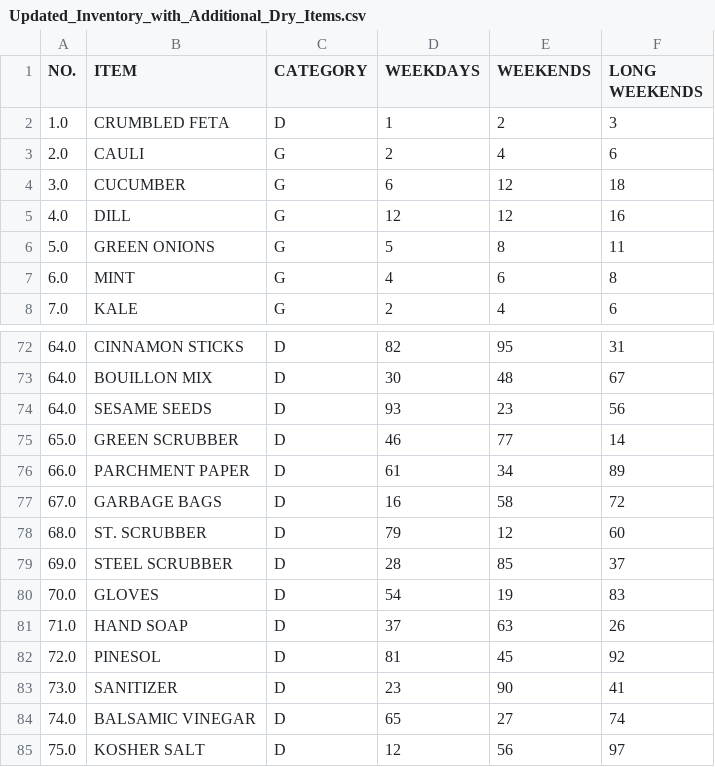
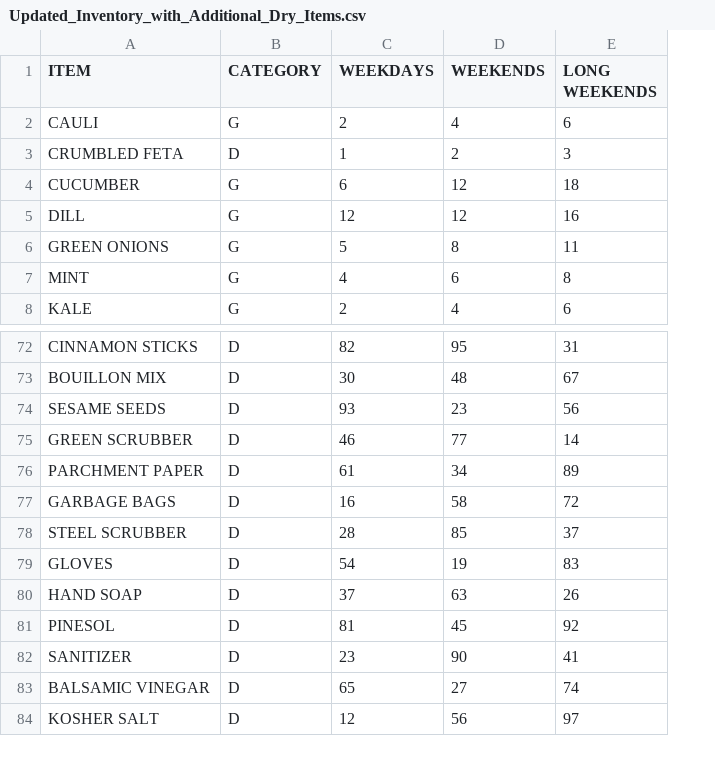
Before and after one commit to anishBudha/inventory-app-react, a CSV file: src/assets/Updated_Inventory_with_Additional_Dry_Items.csv, drawn as a sheet; only a part is shown, gaps mark what is left out; removed rows and columns are numbered as before the commit, all else as after; the diff names each change by its address in the sheet, - before the commit and + after, or states it on an @@ line.

Commit message:
updated csv

```diff
--- a/src/assets/Updated_Inventory_with_Additional_Dry_Items.csv
+++ b/src/assets/Updated_Inventory_with_Additional_Dry_Items.csv
-column A (NO.), row 2: 1.0; rows 4-8: 3.0 | 4.0 | 5.0 | 6.0 | 7.0; rows 72-77: 64.0 | 64.0 | 64.0 | 65.0 | 66.0 | 67.0; rows 79-85: 69.0 | 70.0 | 71.0 | 72.0 | 73.0 | 74.0 | 75.0
@@ row 3 moved to row 2: CAULI @@
-row 78: 68.0 | ST. SCRUBBER | D | 79 | 12 | 60
```
